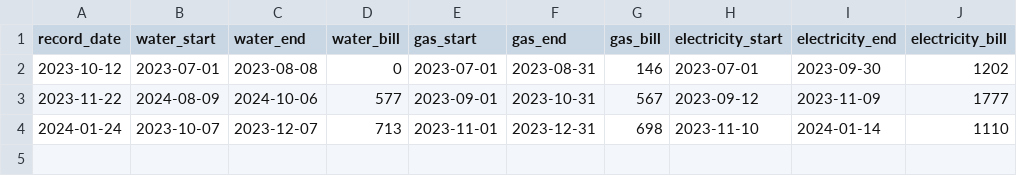
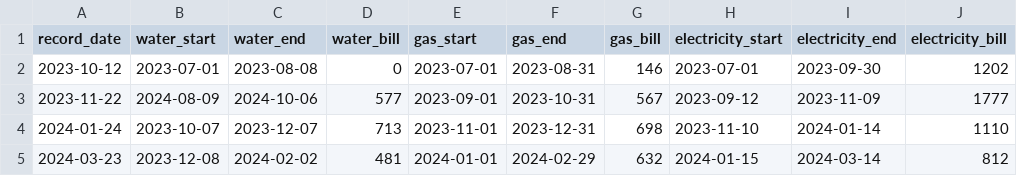
Before and after one commit to Niomoo/share-bill, a CSV file: summary.csv, drawn as a sheet; the diff names each change by its address in the sheet, - before the commit and + after, or states it on an @@ line.

Commit message:
[Update]Add 2024/03 record

```diff
--- a/summary.csv
+++ b/summary.csv
+row 5: 2024-03-23 | 2023-12-08 | 2024-02-02 | 481 | 2024-01-01 | 2024-02-29 | 632 | 2024-01-15 | 2024-03-14 | 812
```
Also changed, not shown: electricity.csv, 2 other files.
